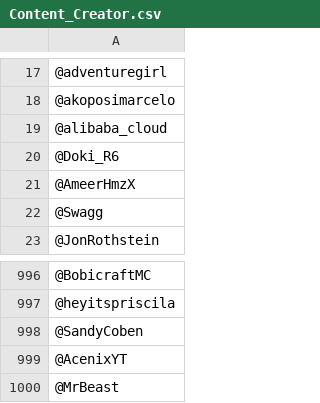
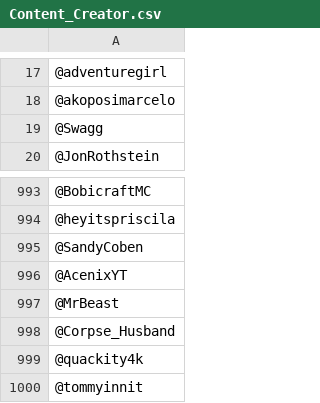
Before and after one commit to saaim-siddiqui/Social-Media-Profession-Tagger-, a CSV file: Dataset/Content_Creator.csv, drawn as a sheet; only a part is shown, gaps mark what is left out; removed rows and columns are numbered as before the commit, all else as after; the diff names each change by its address in the sheet, - before the commit and + after, or states it on an @@ line.

Commit message:
added the content creators dataset

```diff
--- a/Dataset/Content_Creator.csv
+++ b/Dataset/Content_Creator.csv
-row 19: @alibaba_cloud
-row 20: @Doki_R6
-row 21: @AmeerHmzX
+row 998: @Corpse_Husband
+row 999: @quackity4k
+row 1000: @tommyinnit
```
